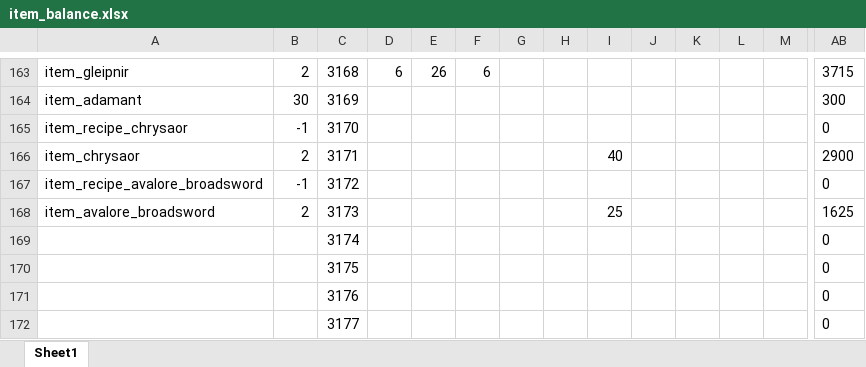
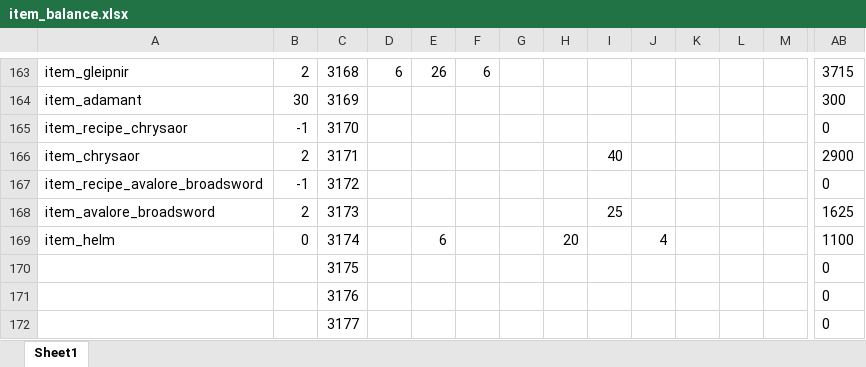
Before and after one commit to Axosh/avalore, an Excel workbook: balancing/item_balance.xlsx, sheet Sheet1, drawn as a sheet; only a part is shown, gaps mark what is left out; values as stored, in another font and other column widths than the file's, no borders; conditional formats not drawn; removed rows and columns are numbered as before the commit, all else as after; rows hold the shown columns only; the diff names each change by its address in the sheet, - before the commit and + after, or states it on an @@ line.

Commit message:
[WIP] Item - Helm

```diff
--- a/balancing/item_balance.xlsx (sheet Sheet1)
+++ b/balancing/item_balance.xlsx (sheet Sheet1)
-row 169:  |  | 3174 |  |  |  |  |  |  |  |  |  |  | 0
+row 169: item_helm | 0 | 3174 |  | 6 |  |  | 20 |  | 4 |  |  |  | 1100
```
Also changed, not shown: 4 other files.
